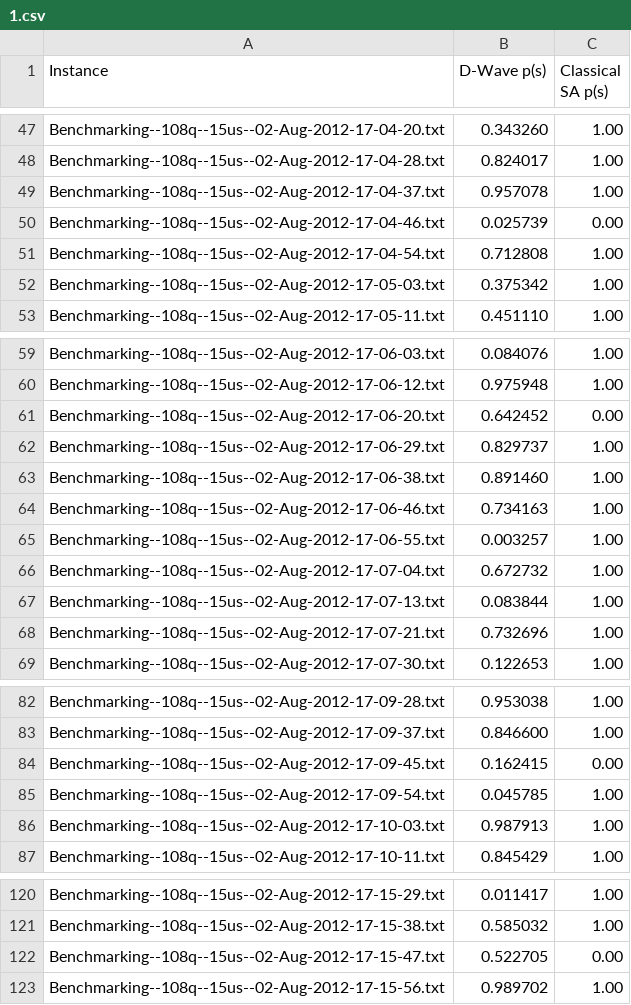
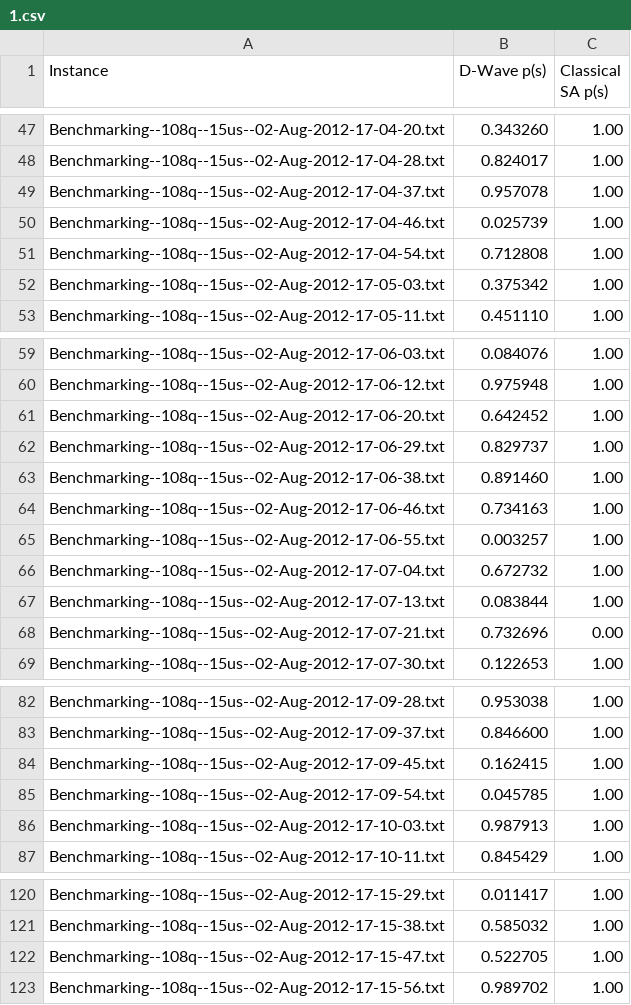
Before and after one commit to anant-sogani/sa, a CSV file: results/1.csv, drawn as a sheet; only a part is shown, gaps mark what is left out; the diff covers the shown part only.

```diff
--- a/results/1.csv
+++ b/results/1.csv
@@ -49,3 +49,3 @@ Benchmarking--108q--15us--02-Aug-2012-17-04-28.txt, 0.824017, 1.00
 Benchmarking--108q--15us--02-Aug-2012-17-04-37.txt, 0.957078, 1.00
-Benchmarking--108q--15us--02-Aug-2012-17-04-46.txt, 0.025739, 0.00
+Benchmarking--108q--15us--02-Aug-2012-17-04-46.txt, 0.025739, 1.00
 Benchmarking--108q--15us--02-Aug-2012-17-04-54.txt, 0.712808, 1.00
@@ -60,3 +60,3 @@ Benchmarking--108q--15us--02-Aug-2012-17-06-03.txt, 0.084076, 1.00
 Benchmarking--108q--15us--02-Aug-2012-17-06-12.txt, 0.975948, 1.00
-Benchmarking--108q--15us--02-Aug-2012-17-06-20.txt, 0.642452, 0.00
+Benchmarking--108q--15us--02-Aug-2012-17-06-20.txt, 0.642452, 1.00
 Benchmarking--108q--15us--02-Aug-2012-17-06-29.txt, 0.829737, 1.00
@@ -67,3 +67,3 @@ Benchmarking--108q--15us--02-Aug-2012-17-07-04.txt, 0.672732, 1.00
 Benchmarking--108q--15us--02-Aug-2012-17-07-13.txt, 0.083844, 1.00
-Benchmarking--108q--15us--02-Aug-2012-17-07-21.txt, 0.732696, 1.00
+Benchmarking--108q--15us--02-Aug-2012-17-07-21.txt, 0.732696, 0.00
 Benchmarking--108q--15us--02-Aug-2012-17-07-30.txt, 0.122653, 1.00
@@ -83,3 +83,3 @@ Benchmarking--108q--15us--02-Aug-2012-17-09-28.txt, 0.953038, 1.00
 Benchmarking--108q--15us--02-Aug-2012-17-09-37.txt, 0.846600, 1.00
-Benchmarking--108q--15us--02-Aug-2012-17-09-45.txt, 0.162415, 0.00
+Benchmarking--108q--15us--02-Aug-2012-17-09-45.txt, 0.162415, 1.00
 Benchmarking--108q--15us--02-Aug-2012-17-09-54.txt, 0.045785, 1.00
@@ -121,3 +121,3 @@ Benchmarking--108q--15us--02-Aug-2012-17-15-29.txt, 0.011417, 1.00
 Benchmarking--108q--15us--02-Aug-2012-17-15-38.txt, 0.585032, 1.00
-Benchmarking--108q--15us--02-Aug-2012-17-15-47.txt, 0.522705, 0.00
+Benchmarking--108q--15us--02-Aug-2012-17-15-47.txt, 0.522705, 1.00
 Benchmarking--108q--15us--02-Aug-2012-17-15-56.txt, 0.989702, 1.00
```
Also changed, not shown: 14 edited cells elsewhere in this file, results/10.csv, results/100.csv, 5 other files.
